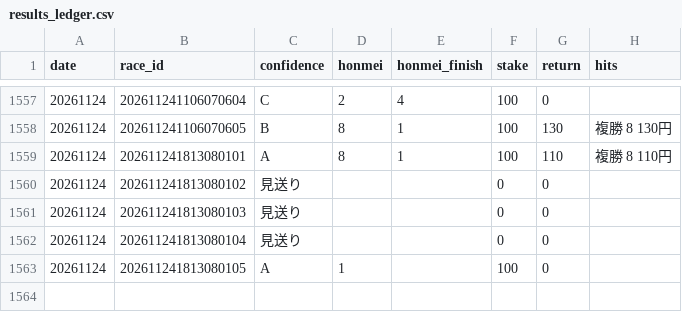
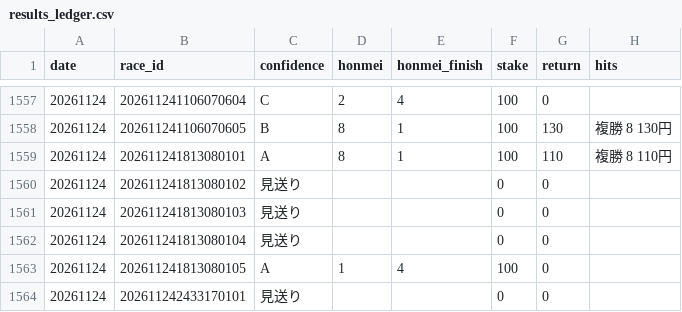
Before and after one commit to bunbunbunzai/keiba-ai, a CSV file: results_ledger.csv, drawn as a sheet; only a part is shown, gaps mark what is left out.

```diff
--- a/results_ledger.csv
+++ b/results_ledger.csv
@@ -1562,2 +1562,3 @@ date,race_id,confidence,honmei,honmei_finish,stake,return,hits
 20261124,202611241813080104,見送り,,,0,0,
-20261124,202611241813080105,A,1,,100,0,
+20261124,202611241813080105,A,1,4,100,0,
+20261124,202611242433170101,見送り,,,0,0,
```
Also changed, not shown: 18 other files.
